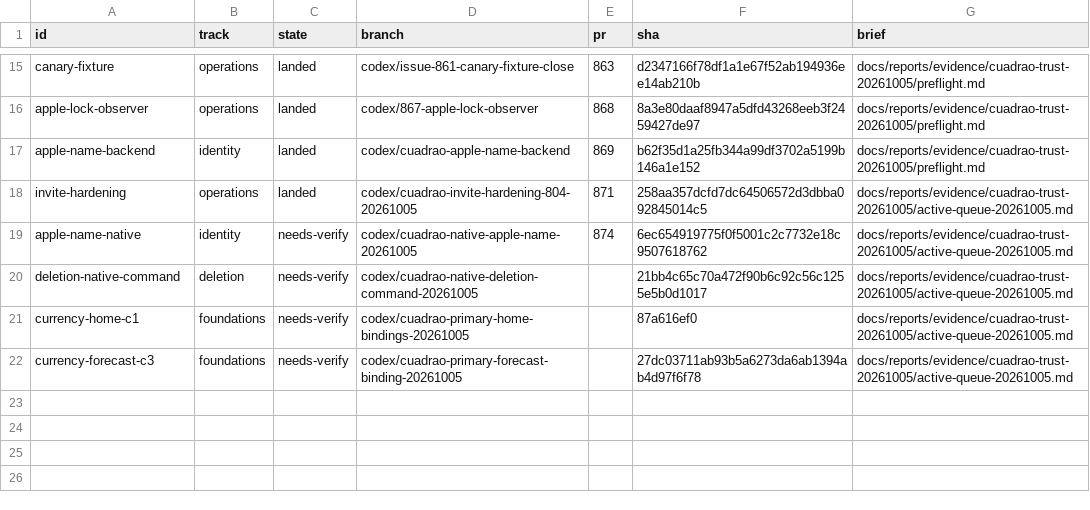
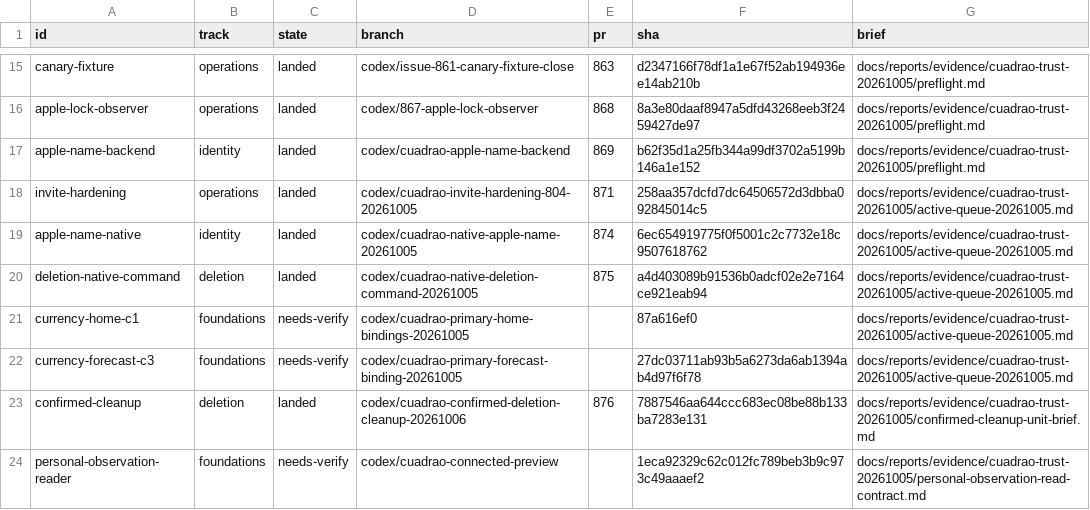
Before and after one commit to lagarcess/argus, a TSV file: docs/reports/evidence/cuadrao-trust-20261005/orchestration/units.tsv, drawn as a sheet; only a part is shown, gaps mark what is left out.

```diff
--- a/docs/reports/evidence/cuadrao-trust-20261005/orchestration/units.tsv
+++ b/docs/reports/evidence/cuadrao-trust-20261005/orchestration/units.tsv
@@ -18,5 +18,7 @@ apple-name-backend	identity	landed	codex/cuadrao-apple-name-backend	869	b62f35d1
 invite-hardening	operations	landed	codex/cuadrao-invite-hardening-804-20261005	871	258aa357dcfd7dc64506572d3dbba092845014c5	docs/reports/evidence/cuadrao-trust-20261005/active-queue-20261005.md
-apple-name-native	identity	needs-verify	codex/cuadrao-native-apple-name-20261005	874	6ec654919775f0f5001c2c7732e18c9507618762	docs/reports/evidence/cuadrao-trust-20261005/active-queue-20261005.md
-deletion-native-command	deletion	needs-verify	codex/cuadrao-native-deletion-command-20261005		21bb4c65c70a472f90b6c92c56c1255e5b0d1017	docs/reports/evidence/cuadrao-trust-20261005/active-queue-20261005.md
+apple-name-native	identity	landed	codex/cuadrao-native-apple-name-20261005	874	6ec654919775f0f5001c2c7732e18c9507618762	docs/reports/evidence/cuadrao-trust-20261005/active-queue-20261005.md
+deletion-native-command	deletion	landed	codex/cuadrao-native-deletion-command-20261005	875	a4d403089b91536b0adcf02e2e7164ce921eab94	docs/reports/evidence/cuadrao-trust-20261005/active-queue-20261005.md
 currency-home-c1	foundations	needs-verify	codex/cuadrao-primary-home-bindings-20261005		87a616ef0	docs/reports/evidence/cuadrao-trust-20261005/active-queue-20261005.md
 currency-forecast-c3	foundations	needs-verify	codex/cuadrao-primary-forecast-binding-20261005		27dc03711ab93b5a6273da6ab1394ab4d97f6f78	docs/reports/evidence/cuadrao-trust-20261005/active-queue-20261005.md
+confirmed-cleanup	deletion	landed	codex/cuadrao-confirmed-deletion-cleanup-20261006	876	7887546aa644ccc683ec08be88b133ba7283e131	docs/reports/evidence/cuadrao-trust-20261005/confirmed-cleanup-unit-brief.md
+personal-observation-reader	foundations	needs-verify	codex/cuadrao-connected-preview		1eca92329c62c012fc789beb3b9c973c49aaaef2	docs/reports/evidence/cuadrao-trust-20261005/personal-observation-read-contract.md
```
Also changed, not shown: docs/reports/evidence/cuadrao-trust-20261005/orchestration/ledger.tsv, 21 other files.
